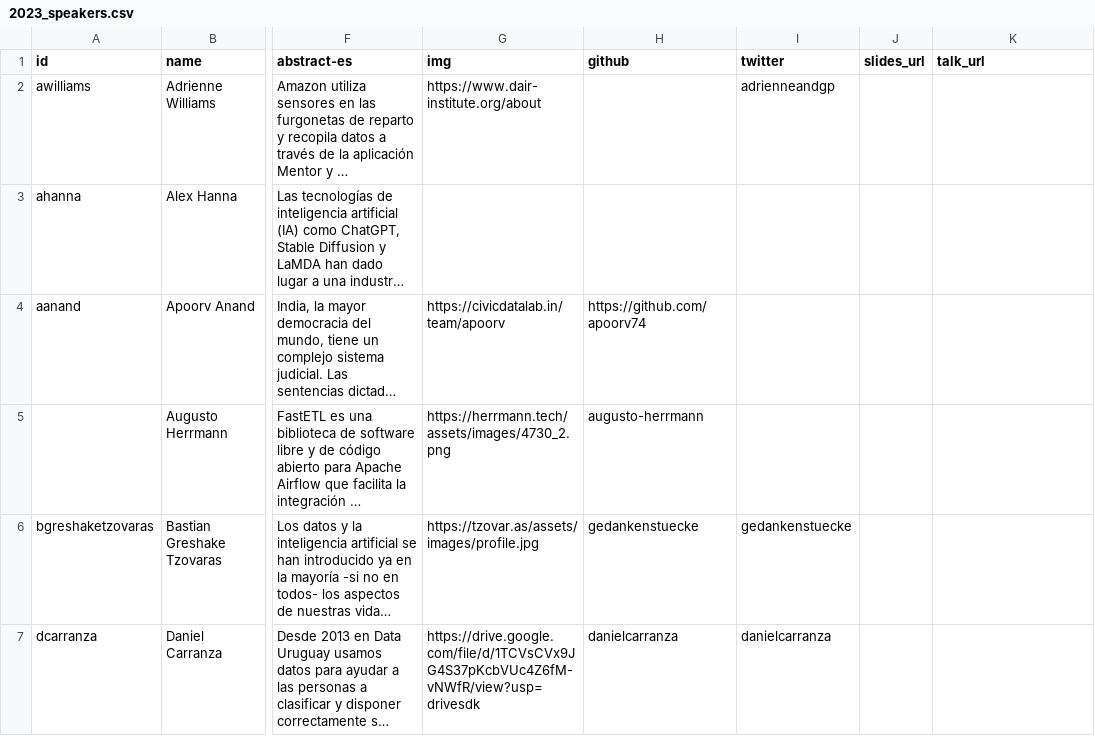
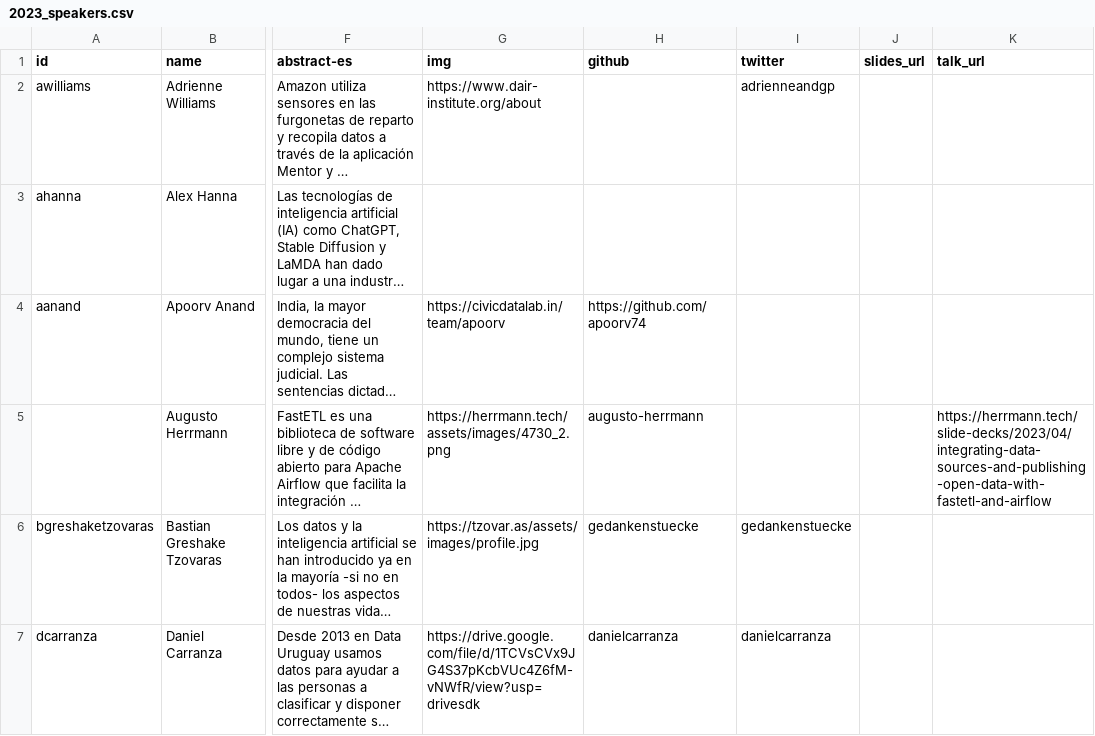
Before and after one commit to csvconf/csvconf.com, a CSV file: _data/2023_speakers.csv, drawn as a sheet; only a part is shown, gaps mark what is left out; long unchanged cells end in …; the diff names each change by its address in the sheet, - before the commit and + after, or states it on an @@ line.

Commit message:
Add link to my presentation on 2023_speakers.csv

```diff
--- a/_data/2023_speakers.csv
+++ b/_data/2023_speakers.csv
-K5 (talk_url): (empty)
+K5 (talk_url): https://herrmann.tech/slide-decks/2023/04/integrating-data-sources-and-publishing-open-data-with-fastetl-and-airflow
```
